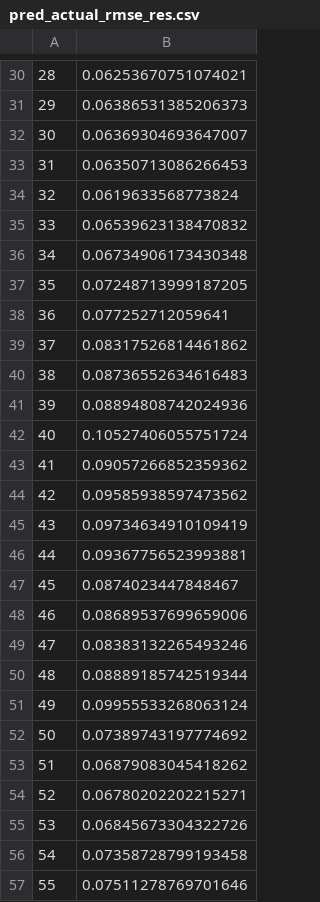
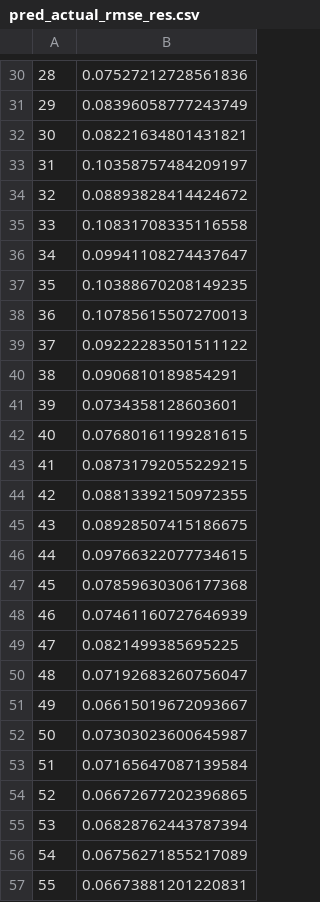
Before and after one commit to Domdoug/tabua_mortalidade_atuarial_com_lstm, a CSV file: resultados/pred_actual_rmse_res.csv, drawn as a sheet; only a part is shown, gaps mark what is left out; the diff covers the shown part only.

```diff
--- a/resultados/pred_actual_rmse_res.csv
+++ b/resultados/pred_actual_rmse_res.csv
@@ -30,28 +30,28 @@
-28,0.06253670751074021
-29,0.06386531385206373
-30,0.06369304693647007
-31,0.06350713086266453
-32,0.0619633568773824
-33,0.06539623138470832
-34,0.06734906173430348
-35,0.07248713999187205
-36,0.077252712059641
-37,0.08317526814461862
-38,0.08736552634616483
-39,0.08894808742024936
-40,0.10527406055751724
-41,0.09057266852359362
-42,0.09585938597473562
-43,0.09734634910109419
-44,0.09367756523993881
-45,0.0874023447848467
-46,0.08689537699659006
-47,0.08383132265493246
-48,0.08889185742519344
-49,0.09955533268063124
-50,0.07389743197774692
-51,0.06879083045418262
-52,0.06780202202215271
-53,0.06845673304322726
-54,0.07358728799193458
-55,0.07511278769701646
+28,0.07527212728561836
+29,0.08396058777243749
+30,0.08221634801431821
+31,0.10358757484209197
+32,0.08893828414424672
+33,0.10831708335116558
+34,0.09941108274437647
+35,0.10388670208149235
+36,0.10785615507270013
+37,0.09222283501511122
+38,0.0906810189854291
+39,0.0734358128603601
+40,0.07680161199281615
+41,0.08731792055229215
+42,0.08813392150972355
+43,0.08928507415186675
+44,0.09766322077734615
+45,0.07859630306177368
+46,0.07461160727646939
+47,0.0821499385695225
+48,0.07192683260756047
+49,0.06615019672093667
+50,0.07303023600645987
+51,0.07165647087139584
+52,0.06672677202396865
+53,0.06828762443787394
+54,0.06756271855217089
+55,0.06673881201220831
```
Also changed, not shown: 84 edited cells elsewhere in this file, resultados/lstm_previsao_qx.csv, 30 other files.
